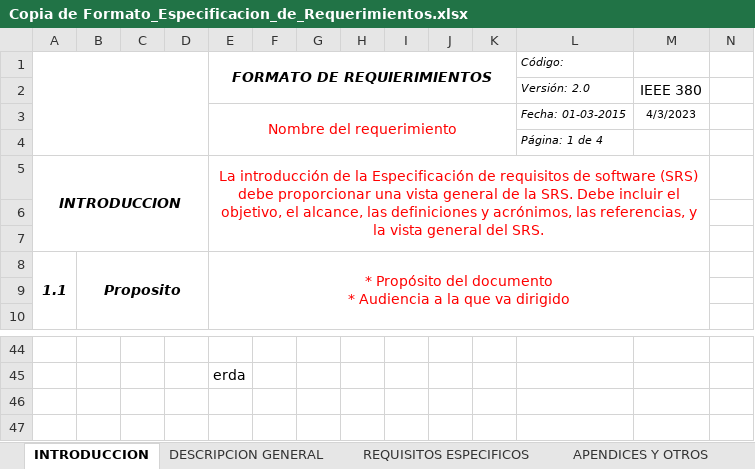
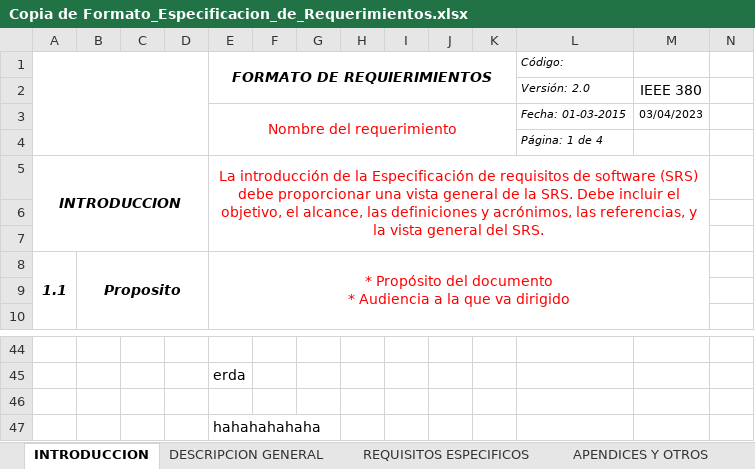
Before and after one commit to Jose-J-Bohorquez-D/proyecto_base, an Excel workbook: Entregables/Copia de Formato_Especificacion_de_Requerimientos.xlsx, sheet INTRODUCCION, drawn as a sheet; only a part is shown, gaps mark what is left out; values as stored, in another font and other column widths than the file's, no borders; the diff names each change by its address in the sheet, - before the commit and + after, or states it on an @@ line.

```diff
--- a/Entregables/Copia de Formato_Especificacion_de_Requerimientos.xlsx (sheet INTRODUCCION)
+++ b/Entregables/Copia de Formato_Especificacion_de_Requerimientos.xlsx (sheet INTRODUCCION)
-M3: 4/3/2023
+M3: 03/04/2023
+row 46: (empty)
+row 47:  |  |  |  | hahahahahaha
```
Also changed, not shown: sheet APENDICES Y OTROS, sheet DESCRIPCION GENERAL, sheet REQUISITOS ESPECIFICOS.
